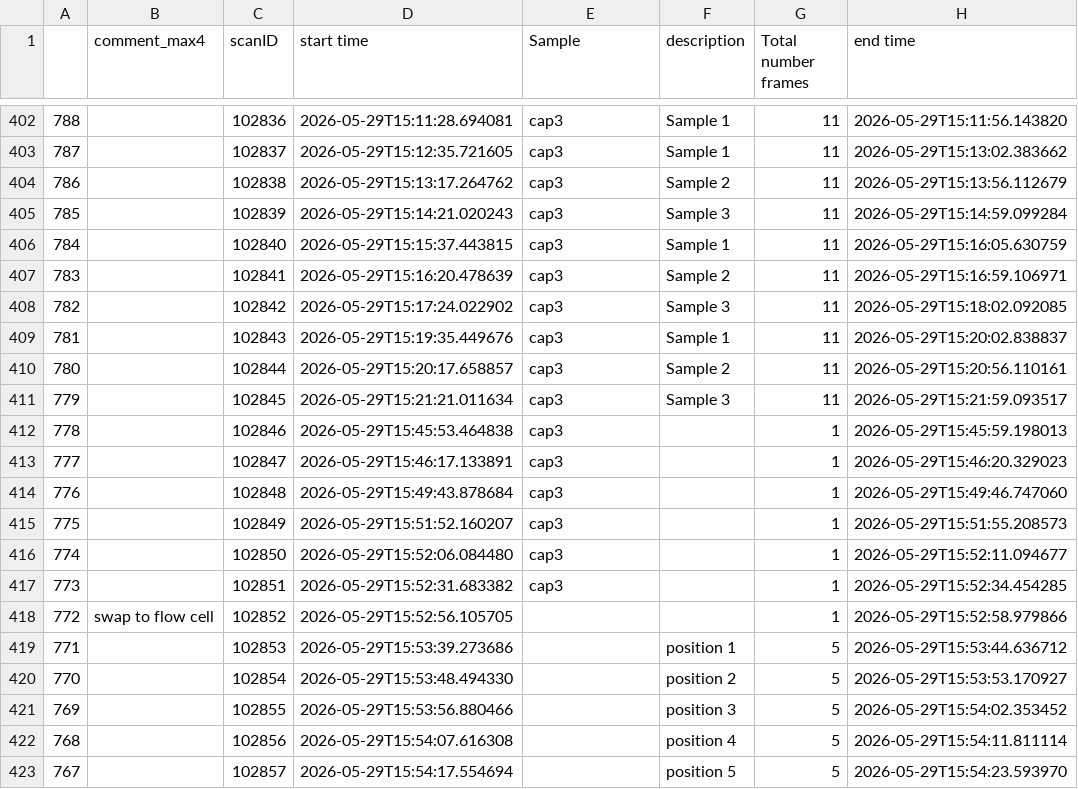
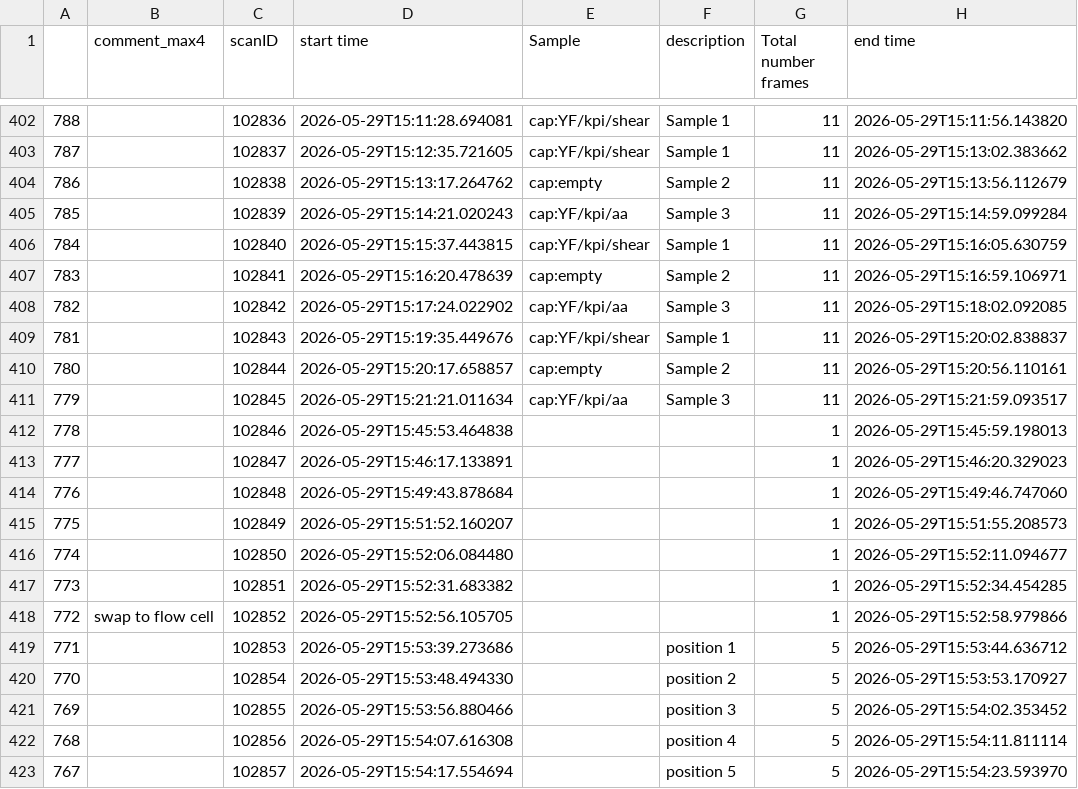
Before and after one commit to YellowSub17/spider-silk-max4, a CSV file: data/scans_clean.csv, drawn as a sheet; only a part is shown, gaps mark what is left out; the diff covers the shown part only; the diff names each change by its address in the sheet, - before the commit and + after, or states it on an @@ line.

```diff
--- a/data/scans_clean.csv
+++ b/data/scans_clean.csv
-E402:E403 (Sample): cap3
+E402:E403 (Sample): cap:YF/kpi/shear
-E404 (Sample): cap3
+E404 (Sample): cap:empty
-E405 (Sample): cap3
+E405 (Sample): cap:YF/kpi/aa
-E406 (Sample): cap3
+E406 (Sample): cap:YF/kpi/shear
-E407 (Sample): cap3
+E407 (Sample): cap:empty
-E408 (Sample): cap3
+E408 (Sample): cap:YF/kpi/aa
-E409 (Sample): cap3
+E409 (Sample): cap:YF/kpi/shear
-E410 (Sample): cap3
+E410 (Sample): cap:empty
-E411 (Sample): cap3
+E411 (Sample): cap:YF/kpi/aa
-E412:E417 (Sample): cap3
+E412:E417 (Sample): (empty)
```
Also changed, not shown: 42 edited cells elsewhere in this file, 16 other files.
